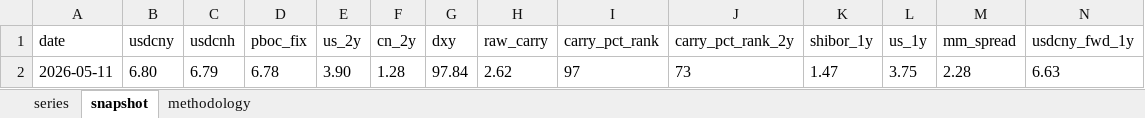
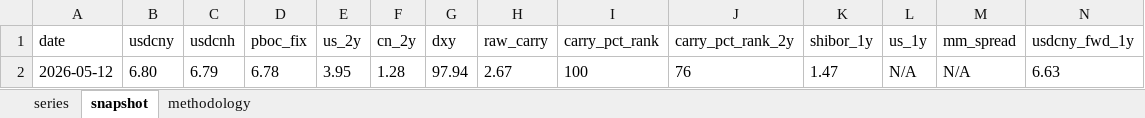
Before and after one commit to erickviann1-dev/usdcny-tracker, an Excel workbook: docs/usdcny_tracker.xlsx, sheet snapshot, drawn as a sheet; only a part is shown; values as stored, in another font and other column widths than the file's, no borders; removed rows and columns are numbered as before the commit, all else as after; rows hold the shown columns only; the diff names each change by its address in the sheet, - before the commit and + after, or states it on an @@ line.

```diff
--- a/docs/usdcny_tracker.xlsx (sheet snapshot)
+++ b/docs/usdcny_tracker.xlsx (sheet snapshot)
-row 2: 2026-05-11 | 6.80 | 6.79 | 6.78 | 3.90 | 1.28 | 97.84 | 2.62 | 97 | 73 | 1.47 | 3.75 | 2.28 | 6.63
+row 2: 2026-05-12 | 6.80 | 6.79 | 6.78 | 3.95 | 1.28 | 97.94 | 2.67 | 100 | 76 | 1.47 | N/A | N/A | 6.63
```
Also changed, not shown: sheet series, 3 other files.
